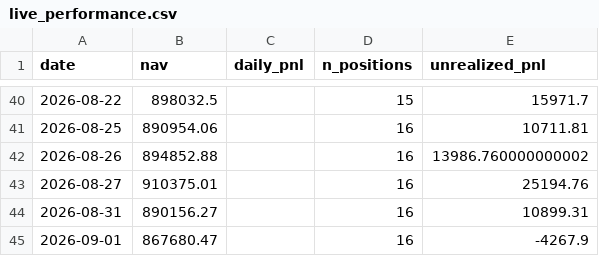
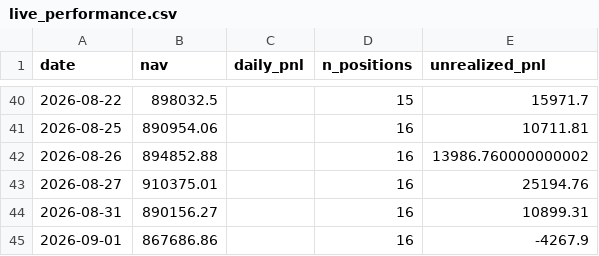
Before and after one commit to isaacnicas/quant-portfolio, a CSV file: data/live_performance.csv, drawn as a sheet; only a part is shown, gaps mark what is left out.

Commit message:
daily update 2026-09-01

```diff
--- a/data/live_performance.csv
+++ b/data/live_performance.csv
@@ -44,2 +44,2 @@ date,nav,daily_pnl,n_positions,unrealized_pnl
 2026-08-31,890156.27,,16,10899.31
-2026-09-01,867680.47,,16,-4267.9
+2026-09-01,867686.86,,16,-4267.9
```
Also changed, not shown: 2 other files.
